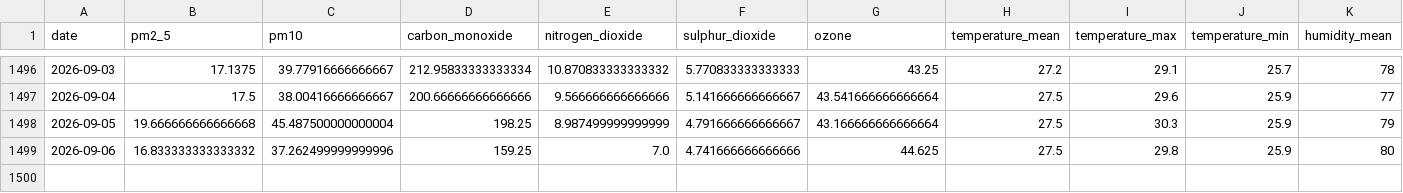
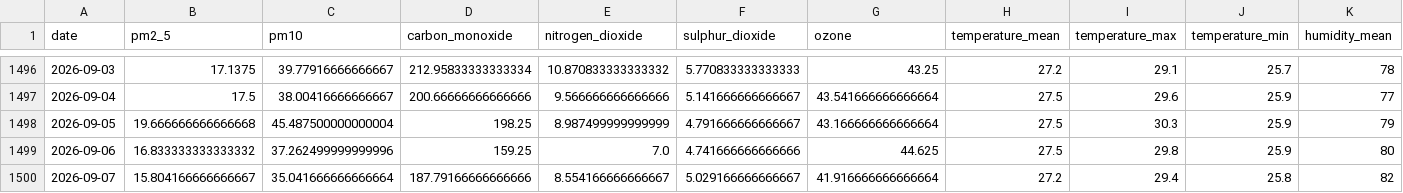
Before and after one commit to kashfi2312192/karachi-aqi-predictor, a CSV file: data/processed/karachi_daily_aqi_openmeteo.csv, drawn as a sheet; only a part is shown, gaps mark what is left out; rows hold the shown columns only; the diff names each change by its address in the sheet, - before the commit and + after, or states it on an @@ line.

```diff
--- a/data/processed/karachi_daily_aqi_openmeteo.csv
+++ b/data/processed/karachi_daily_aqi_openmeteo.csv
+row 1500: 2026-09-07 | 15.804166666666667 | 35.041666666666664 | 187.79166666666666 | 8.554166666666667 | 5.029166666666667 | 41.916666666666664 | 27.2 | 29.4 | 25.8 | 82
```
Also changed, not shown: 1 other file.
